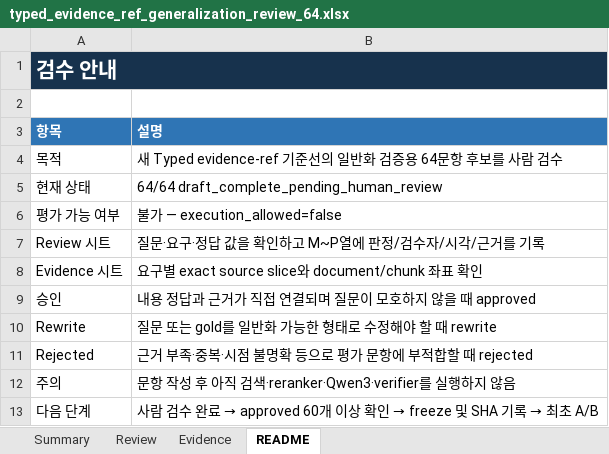
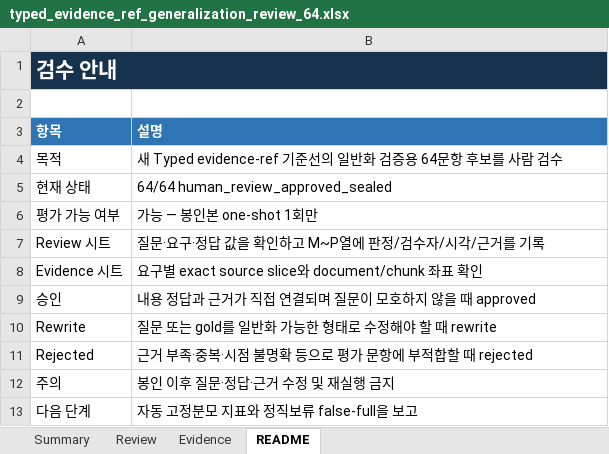
Before and after one commit to kimtaehoon1107-gif/dnf-domain-qa-slm-rag, an Excel workbook: outputs/019f8a1b-d701-7662-81fe-3741d3277c70/typed_evidence_ref_generalization_review_64.xlsx, sheet README, drawn as a sheet; values as stored, in another font and other column widths than the file's, no borders; the diff names each change by its address in the sheet, - before the commit and + after, or states it on an @@ line.

```diff
--- a/outputs/019f8a1b-d701-7662-81fe-3741d3277c70/typed_evidence_ref_generalization_review_64.xlsx (sheet README)
+++ b/outputs/019f8a1b-d701-7662-81fe-3741d3277c70/typed_evidence_ref_generalization_review_64.xlsx (sheet README)
-B5 (설명): 64/64 draft_complete_pending_human_review
+B5 (설명): 64/64 human_review_approved_sealed
-B6 (설명): 불가 — execution_allowed=false
+B6 (설명): 가능 — 봉인본 one-shot 1회만
-B12 (설명): 문항 작성 후 아직 검색·reranker·Qwen3·verifier를 실행하지 않음
+B12 (설명): 봉인 이후 질문·정답·근거 수정 및 재실행 금지
@@ B13 (설명): 사람 검수 완료 → approved 60개 이상 확인 → freeze 및 SHA 기록 → 최초 A/B → 자동 고정분모 지표와 정직보류 false-full을 보고 @@
```
Also changed, not shown: sheet Review, sheet Summary, 29 other files.
